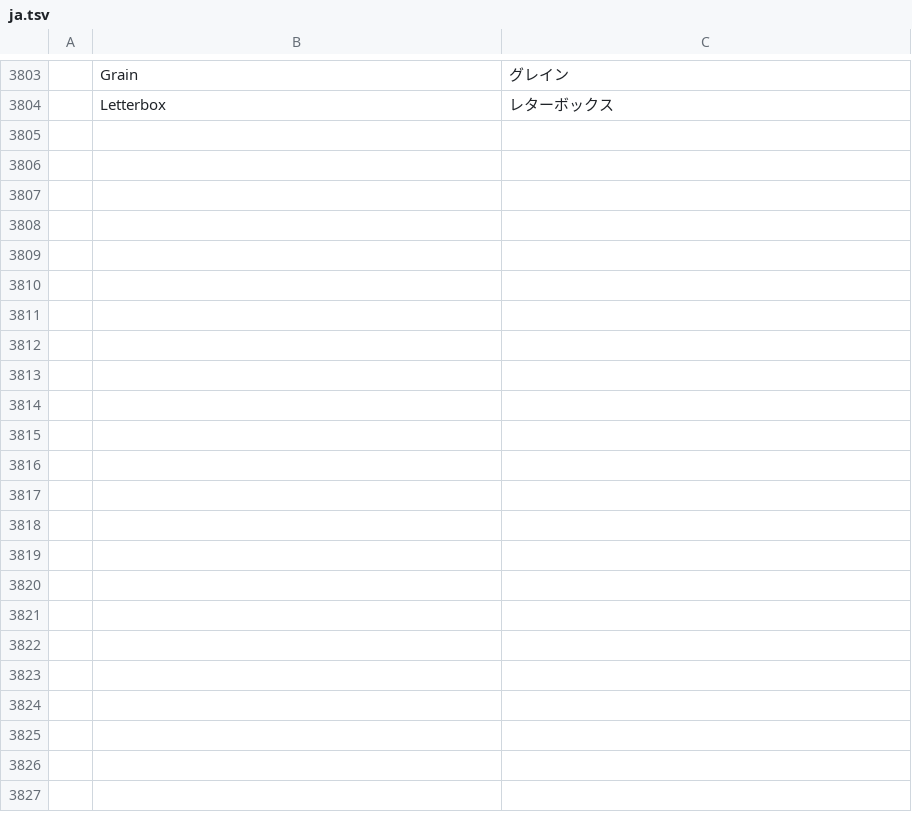
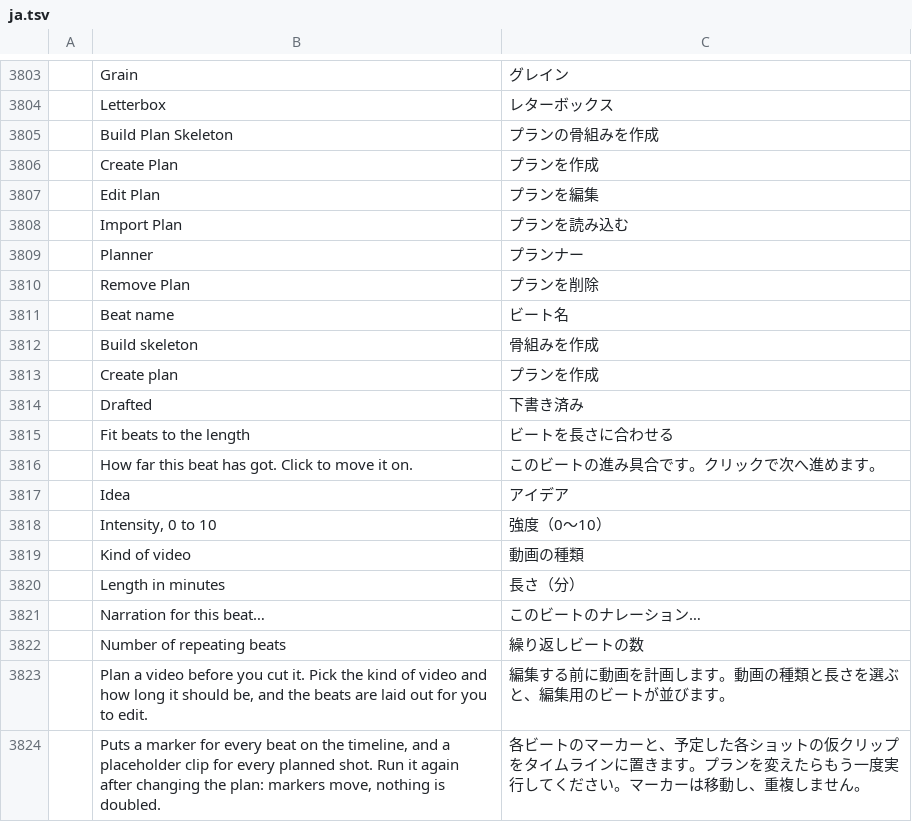
Before and after one commit to AdeThorMiwa/edith, a TSV file: crates/ui-egui/src/i18n/ja.tsv, drawn as a sheet; only a part is shown, gaps mark what is left out; the diff covers the shown part only; the diff names each change by its address in the sheet, - before the commit and + after, or states it on an @@ line.

Commit message:
F08.4: a minimal Planner panel (create from a Format Pack, edit beats, fit to length, build the skeleton), planner.update, and F08 marked done

```diff
--- a/crates/ui-egui/src/i18n/ja.tsv
+++ b/crates/ui-egui/src/i18n/ja.tsv
+row 3805:  | Build Plan Skeleton | プランの骨組みを作成
+row 3806:  | Create Plan | プランを作成
+row 3807:  | Edit Plan | プランを編集
+row 3808:  | Import Plan | プランを読み込む
+row 3809:  | Planner | プランナー
+row 3810:  | Remove Plan | プランを削除
+row 3811:  | Beat name | ビート名
+row 3812:  | Build skeleton | 骨組みを作成
+row 3813:  | Create plan | プランを作成
+row 3814:  | Drafted | 下書き済み
+row 3815:  | Fit beats to the length | ビートを長さに合わせる
+row 3816:  | How far this beat has got. Click to move it on. | このビートの進み具合です。クリックで次へ進めます。
+row 3817:  | Idea | アイデア
+row 3818:  | Intensity, 0 to 10 | 強度（0〜10）
+row 3819:  | Kind of video | 動画の種類
+row 3820:  | Length in minutes | 長さ（分）
+row 3821:  | Narration for this beat… | このビートのナレーション…
+row 3822:  | Number of repeating beats | 繰り返しビートの数
+row 3823:  | Plan a video before you cut it. Pick the kind of video and how long it should be, and the beats are laid out for you to edit. | 編集する前に動画を計画します。動画の種類と長さを選ぶと、編集用のビートが並びます。
+row 3824:  | Puts a marker for every beat on the timeline, and a placeholder clip for every planned shot. Run it again after changing the plan: markers move, nothing is doubled. | 各ビートのマーカーと、予定した各ショットの仮クリップをタイムラインに置きます。プランを変えたらもう一度実行してください。マーカーは移動し、重複しません。
```
Also changed, not shown: 14 added rows elsewhere in this file, crates/ui-egui/src/i18n/es.tsv, crates/ui-egui/src/i18n/pt-br.tsv, 9 other files.
